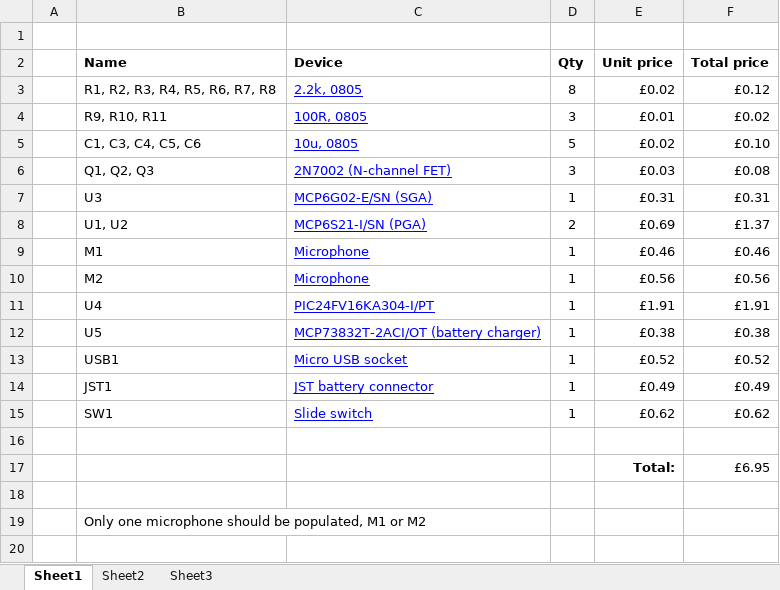
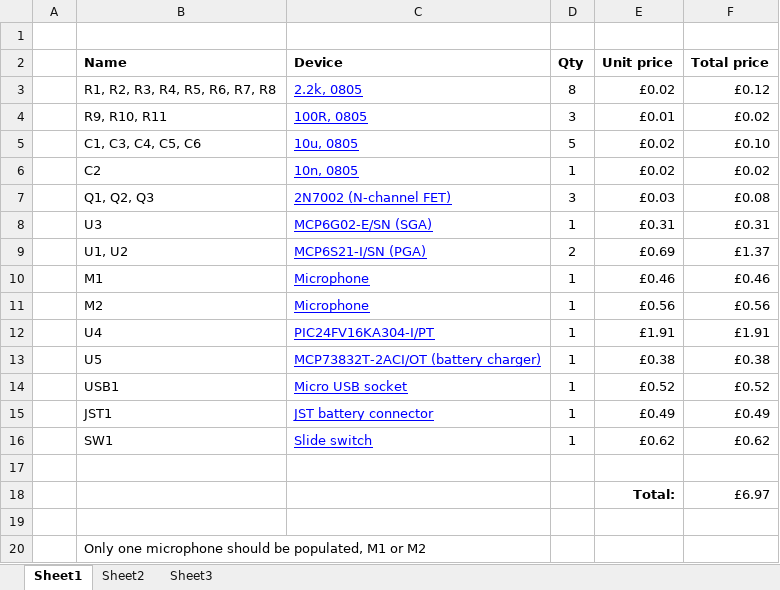
Before and after one commit to xioTechnologies/DressCode-PCB, an Excel workbook: DressCode BOM.xlsx, sheet Sheet1, drawn as a sheet; values as stored, in another font and other column widths than the file's, no borders; addresses are those after the commit; the diff names each change by its address in the sheet, - before the commit and + after, or states it on an @@ line.

```diff
--- a/DressCode BOM.xlsx (sheet Sheet1)
+++ b/DressCode BOM.xlsx (sheet Sheet1)
+row 6:  | C2 | 10n, 0805 | 1 | £0.02 | £0.02
-F18 (Total price): £6.95
+F18 (Total price): £6.97
```
Also changed, not shown: formulas that keep their value, 3 other files.
